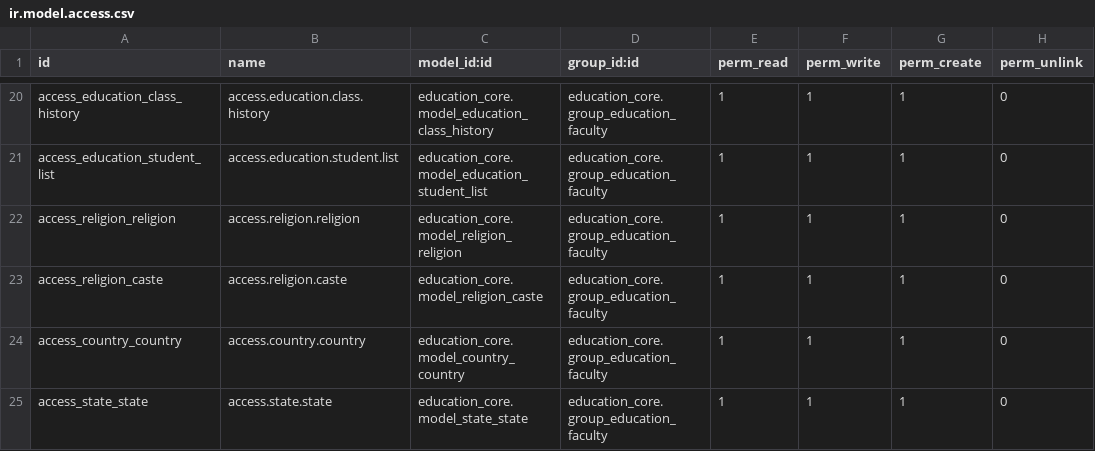
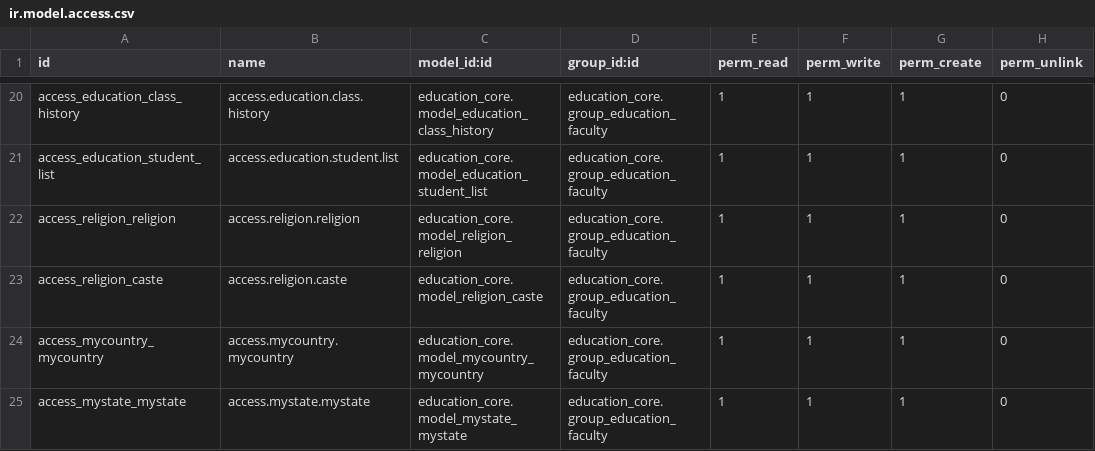
Before and after one commit to ShaheenHossain/cyber6918, a CSV file: education_core/security/ir.model.access.csv, drawn as a sheet; only a part is shown, gaps mark what is left out.

Commit message:
Update ir.model.access.csv

```diff
--- a/education_core/security/ir.model.access.csv
+++ b/education_core/security/ir.model.access.csv
@@ -23,3 +23,3 @@ access_religion_religion,access.religion.religion,education_core.model_religion_
 access_religion_caste,access.religion.caste,education_core.model_religion_caste,education_core.group_education_faculty,1,1,1,0
-access_country_country,access.country.country,education_core.model_country_country,education_core.group_education_faculty,1,1,1,0
-access_state_state,access.state.state,education_core.model_state_state,education_core.group_education_faculty,1,1,1,0
+access_mycountry_mycountry,access.mycountry.mycountry,education_core.model_mycountry_mycountry,education_core.group_education_faculty,1,1,1,0
+access_mystate_mystate,access.mystate.mystate,education_core.model_mystate_mystate,education_core.group_education_faculty,1,1,1,0
```
